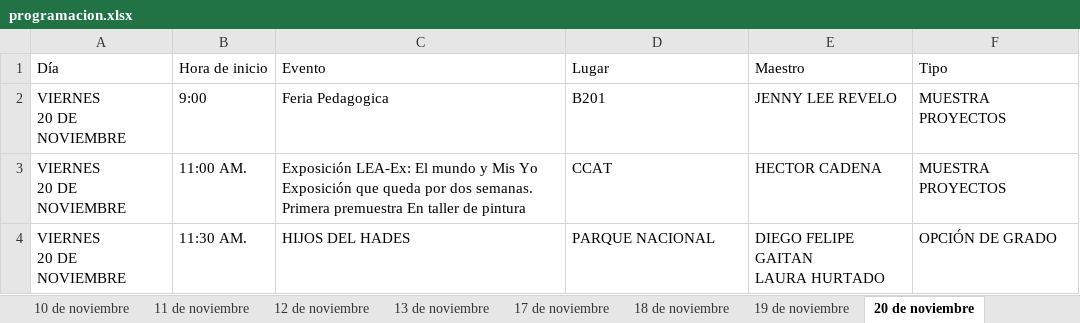
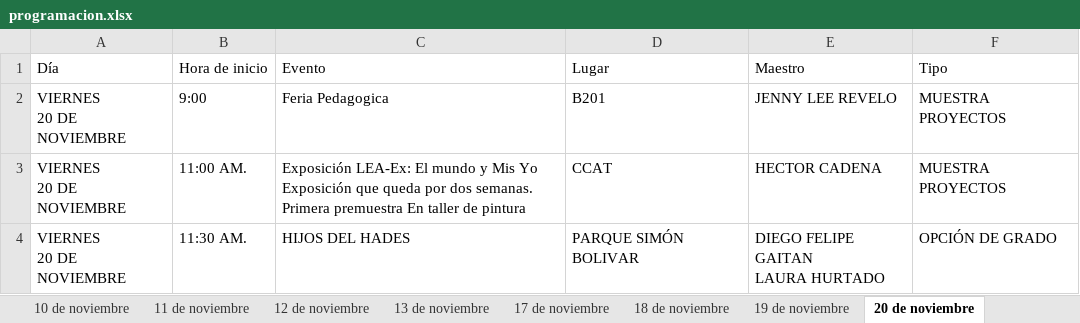
Before and after one commit to raywelt/agenda-leat, an Excel workbook: programacion.xlsx, sheet 20 de noviembre, drawn as a sheet; values as stored, in another font and other column widths than the file's, no borders; the diff names each change by its address in the sheet, - before the commit and + after, or states it on an @@ line.

```diff
--- a/programacion.xlsx (sheet 20 de noviembre)
+++ b/programacion.xlsx (sheet 20 de noviembre)
-D4 (Lugar): PARQUE NACIONAL
+D4 (Lugar): PARQUE SIMÓN BOLIVAR
```
Also changed, not shown: sheet 24 de noviembre, sheet 19 de noviembre, sheet 25 de noviembre, sheet 11 de noviembre, sheet 23 de noviembre.
